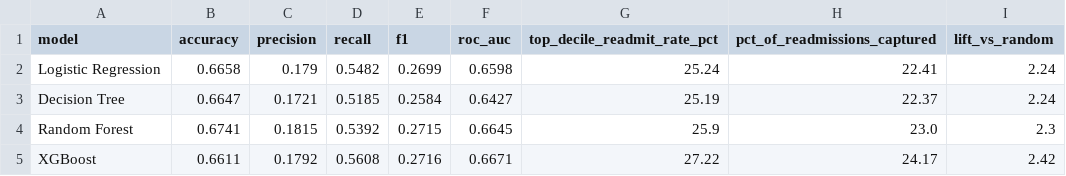
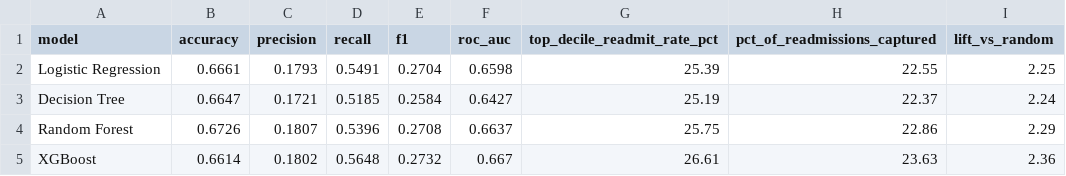
Before and after one commit to siddharthjonior7-ux/healthcare-readmission-prediction, a CSV file: outputs/model_comparison.csv, drawn as a sheet.

```diff
--- a/outputs/model_comparison.csv
+++ b/outputs/model_comparison.csv
@@ -1,5 +1,5 @@
 model,accuracy,precision,recall,f1,roc_auc,top_decile_readmit_rate_pct,pct_of_readmissions_captured,lift_vs_random
-Logistic Regression,0.6658,0.179,0.5482,0.2699,0.6598,25.24,22.41,2.24
+Logistic Regression,0.6661,0.1793,0.5491,0.2704,0.6598,25.39,22.55,2.25
 Decision Tree,0.6647,0.1721,0.5185,0.2584,0.6427,25.19,22.37,2.24
-Random Forest,0.6741,0.1815,0.5392,0.2715,0.6645,25.9,23.0,2.3
-XGBoost,0.6611,0.1792,0.5608,0.2716,0.6671,27.22,24.17,2.42
+Random Forest,0.6726,0.1807,0.5396,0.2708,0.6637,25.75,22.86,2.29
+XGBoost,0.6614,0.1802,0.5648,0.2732,0.667,26.61,23.63,2.36
```
Also changed, not shown: outputs/shap_global_importance.csv, outputs/shap_global_importance_reliable.csv, 20 other files.
